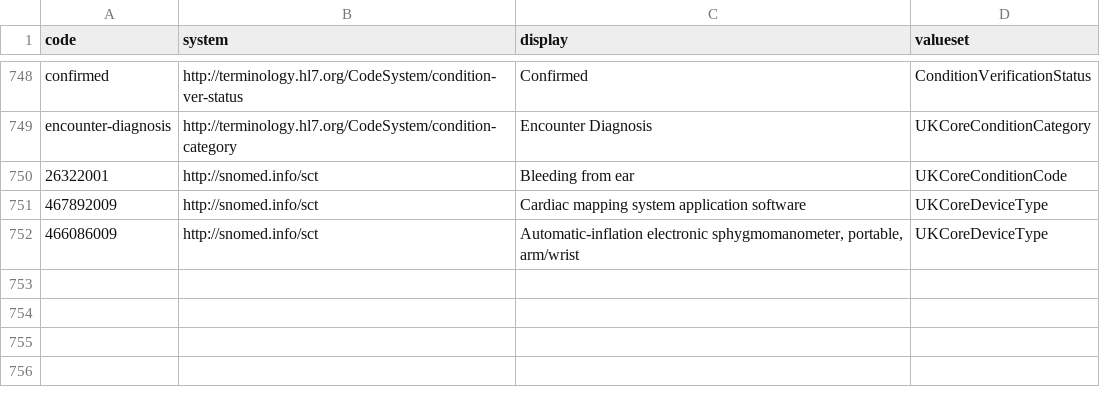
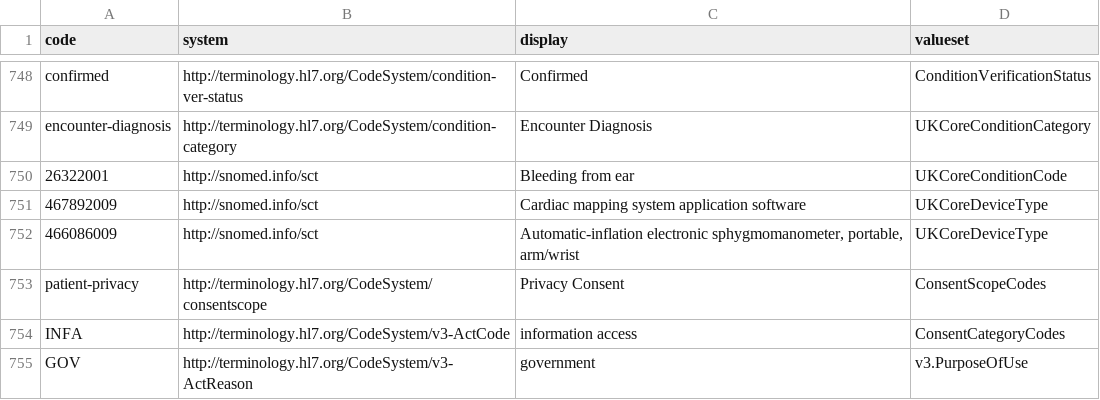
Before and after one commit to gecBurton/fhirlight, a CSV file: api/migrations/concepts.csv, drawn as a sheet; only a part is shown, gaps mark what is left out; the diff names each change by its address in the sheet, - before the commit and + after, or states it on an @@ line.

Commit message:
added Consent (#26)

```diff
--- a/api/migrations/concepts.csv
+++ b/api/migrations/concepts.csv
+row 753: patient-privacy | http://terminology.hl7.org/CodeSystem/consentscope | Privacy Consent | ConsentScopeCodes
+row 754: INFA | http://terminology.hl7.org/CodeSystem/v3-ActCode | information access | ConsentCategoryCodes
+row 755: GOV | http://terminology.hl7.org/CodeSystem/v3-ActReason | government | v3.PurposeOfUse
```
Also changed, not shown: 13 other files.
